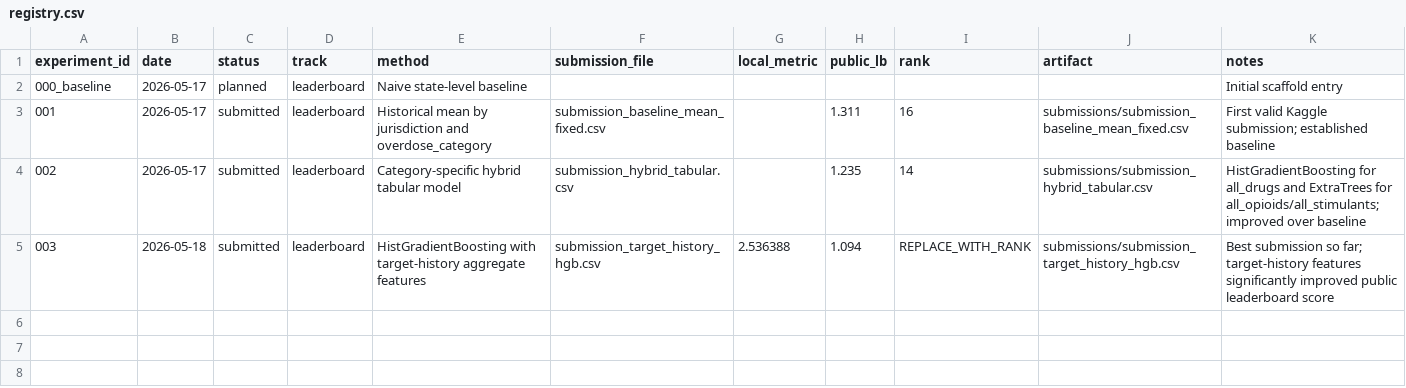
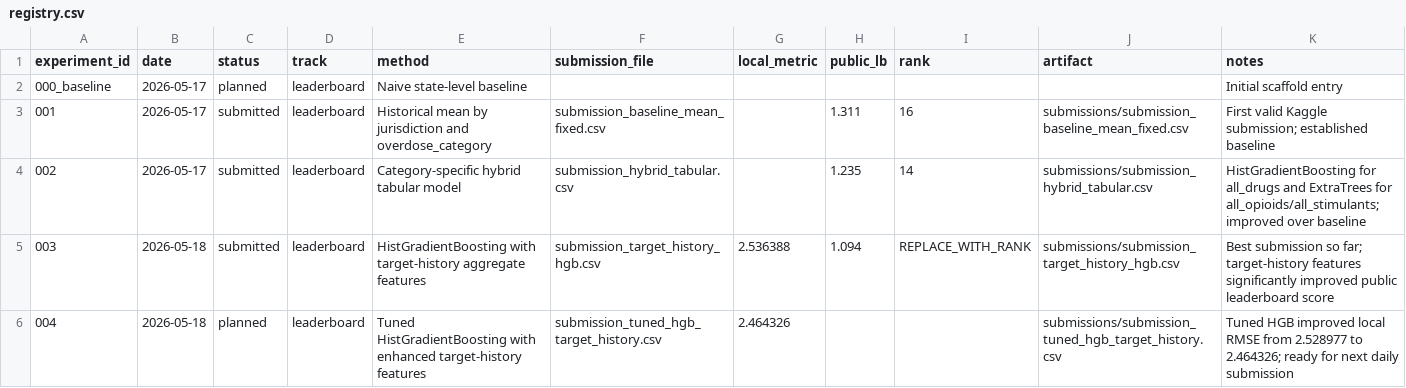
Before and after one commit to nazishatta/Stai-X-2026-Overdose-Forecasting, a CSV file: experiments/registry.csv, drawn as a sheet.

Commit message:
Add planned tuned HGB submission entry

```diff
--- a/experiments/registry.csv
+++ b/experiments/registry.csv
@@ -5 +5,2 @@ experiment_id,date,status,track,method,submission_file,local_metric,public_lb,ra
 003,2026-05-18,submitted,leaderboard,HistGradientBoosting with target-history aggregate features,submission_target_history_hgb.csv,2.536388,1.094,REPLACE_WITH_RANK,submissions/submission_target_history_hgb.csv,Best submission so far; target-history features significantly improved public leaderboard score
+004,2026-05-18,planned,leaderboard,Tuned HistGradientBoosting with enhanced target-history features,submission_tuned_hgb_target_history.csv,2.464326,,,submissions/submission_tuned_hgb_target_history.csv,Tuned HGB improved local RMSE from 2.528977 to 2.464326; ready for next daily submission
```
